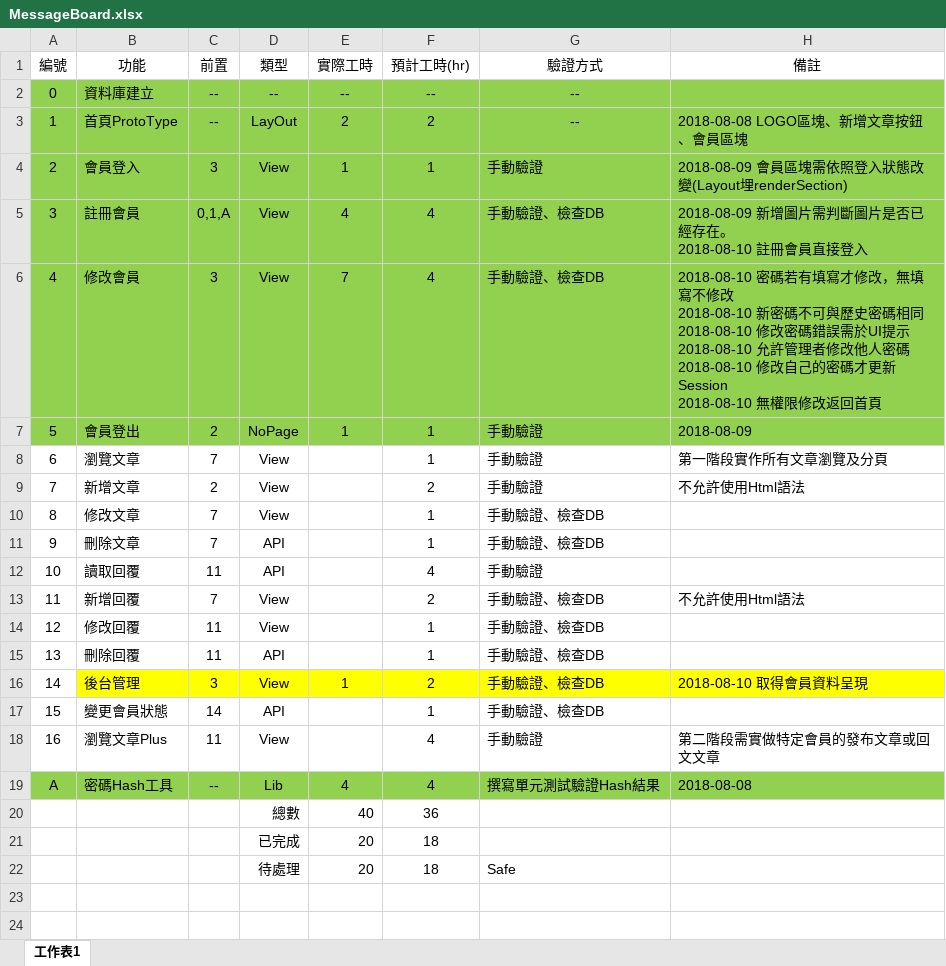
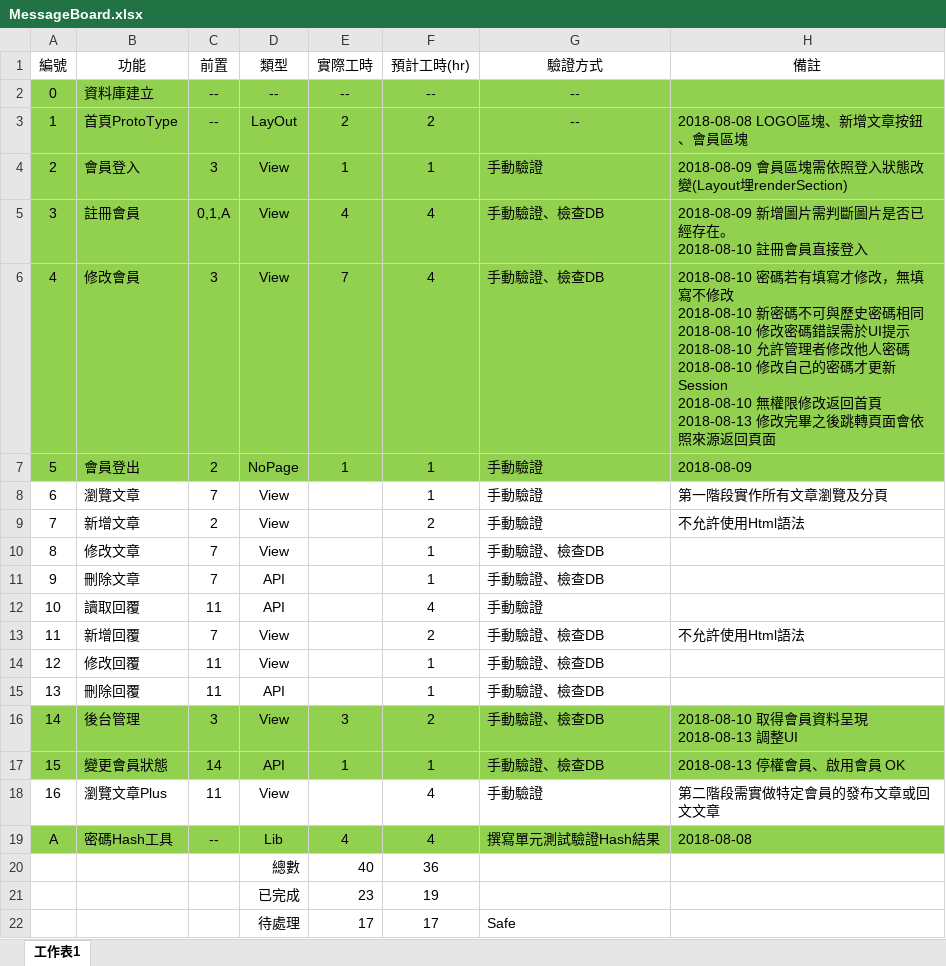
Before and after one commit to art-Tests/MsgBoard, an Excel workbook: Document/MessageBoard.xlsx, sheet 工作表1, drawn as a sheet; values as stored, in another font and other column widths than the file's, no borders; conditional formats and table styles not drawn; removed rows and columns are numbered as before the commit, all else as after; ↵ is a line break in a cell; the diff names each change by its address in the sheet, - before the commit and + after, or states it on an @@ line.

Commit message:
更新工作進度

```diff
--- a/Document/MessageBoard.xlsx (sheet 工作表1)
+++ b/Document/MessageBoard.xlsx (sheet 工作表1)
-H6 (備註): …返回首頁
+H6 (備註): …返回首頁 ↵ 2018-08-13 修改完畢之後跳轉頁面會依照來源返回頁面
-A16 fill: none
+A16 fill: #92D050
-B16:H16 fill: #FFFF00
+B16:H16 fill: #92D050
-E16 (實際工時): 1
+E16 (實際工時): 3
-H16 (備註): 2018-08-10 取得會員資料呈現
+H16 (備註): 2018-08-10 取得會員資料呈現 ↵ 2018-08-13 調整UI
-A17:H17 fill: none
+A17:H17 fill: #92D050
-E17 (實際工時): (empty)
+E17 (實際工時): 1
-H17 (備註): (empty)
+H17 (備註): 2018-08-13 停權會員、啟用會員 OK
-row 21:  |  |  | 已完成 | 20 | 18
-row 22:  |  |  | 待處理 | 20 | 18 | Safe
+row 21:  |  |  | 已完成 | 23 | 19
+row 22:  |  |  | 待處理 | 17 | 17 | Safe
```
